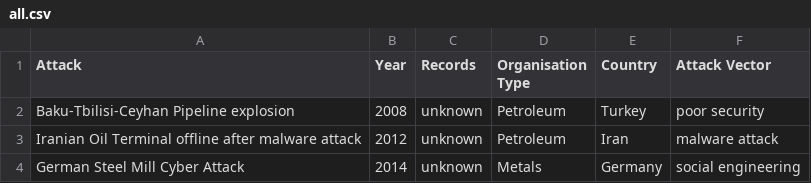
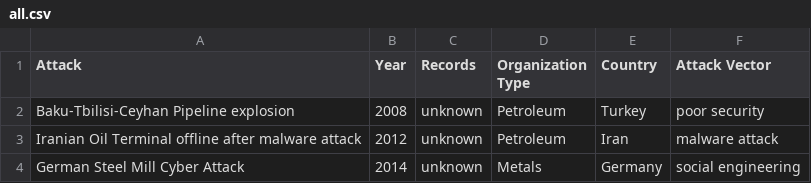
Before and after one commit to gnoanto94/Romano_Antonucci_BDII, a CSV file: dataset/all.csv, drawn as a sheet; only a part is shown.

```diff
--- a/dataset/all.csv
+++ b/dataset/all.csv
@@ -1,2 +1,2 @@
-Attack;Year;Records;Organisation Type;Country;Attack Vector
+Attack;Year;Records;Organization Type;Country;Attack Vector
 Baku-Tbilisi-Ceyhan Pipeline explosion;2008;unknown;Petroleum;Turkey;poor security
```
Also changed, not shown: 6 other files.
